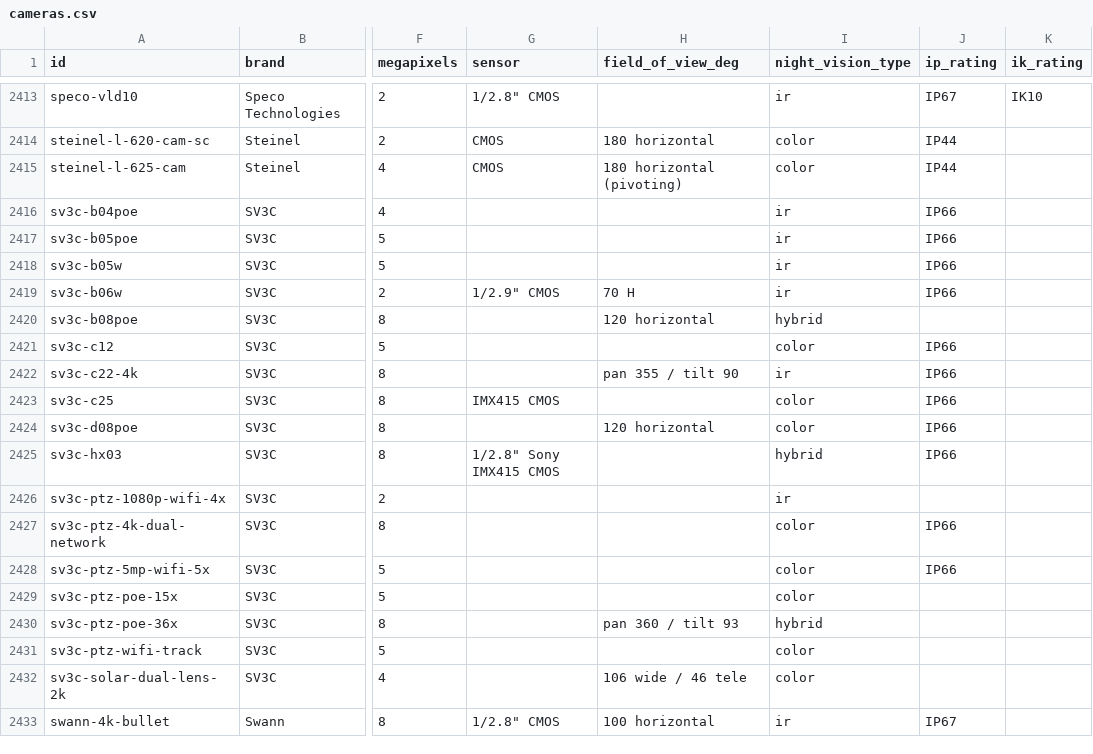
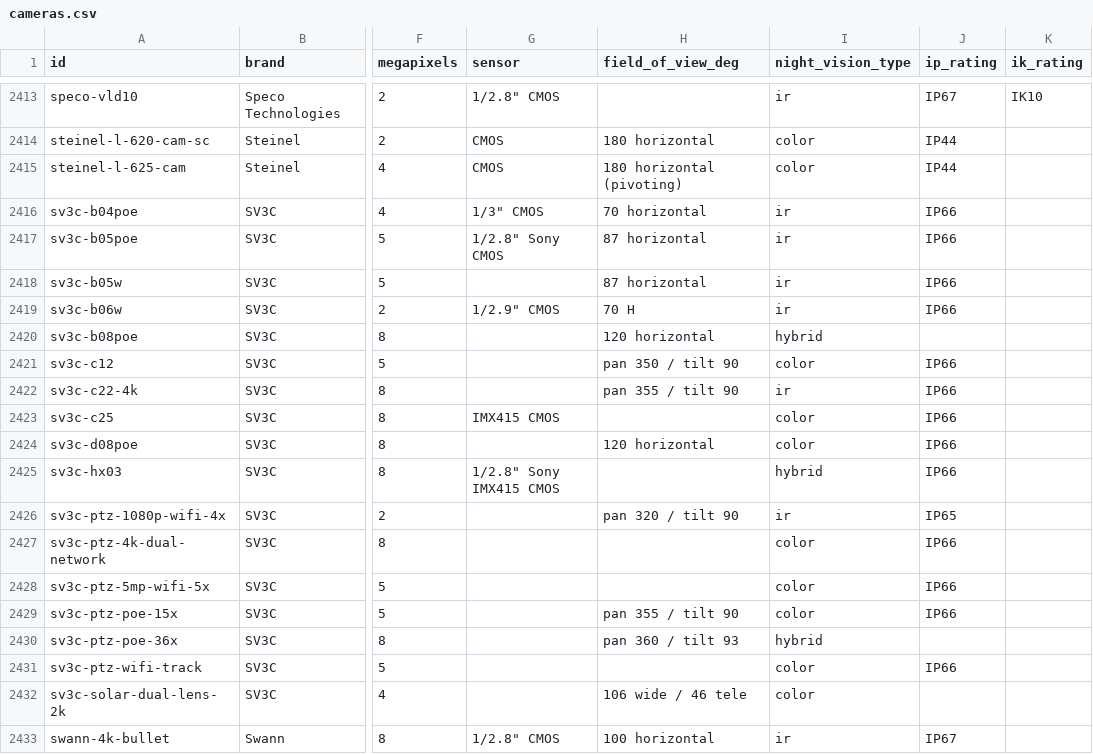
Before and after one commit to ch-bas/cctv-camera-database, a CSV file: data/cameras.csv, drawn as a sheet; only a part is shown, gaps mark what is left out; the diff names each change by its address in the sheet, - before the commit and + after, or states it on an @@ line.

Commit message:
data: SV3C spec-audit backfill (1.56.1)
Backfill sensor/lens/fov/night-vision/ip/streams for 8 SV3C cameras from
published specs (Wayback-sourced; site is CF-walled). Skipped package
weight/dimensions figures. No new cameras — all 14 URLs already in dataset.

```diff
--- a/data/cameras.csv
+++ b/data/cameras.csv
-G2416 (sensor): (empty)
+G2416 (sensor): 1/3" CMOS
-H2416 (field_of_view_deg): (empty)
+H2416 (field_of_view_deg): 70 horizontal
-G2417 (sensor): (empty)
+G2417 (sensor): 1/2.8" Sony CMOS
-H2417:H2418 (field_of_view_deg): (empty)
+H2417:H2418 (field_of_view_deg): 87 horizontal
-H2421 (field_of_view_deg): (empty)
+H2421 (field_of_view_deg): pan 350 / tilt 90
-H2426 (field_of_view_deg): (empty)
+H2426 (field_of_view_deg): pan 320 / tilt 90
-J2426 (ip_rating): (empty)
+J2426 (ip_rating): IP65
-H2429 (field_of_view_deg): (empty)
+H2429 (field_of_view_deg): pan 355 / tilt 90
-J2429 (ip_rating): (empty)
+J2429 (ip_rating): IP66
-J2431 (ip_rating): (empty)
+J2431 (ip_rating): IP66
```
Also changed, not shown: 20 other files.
